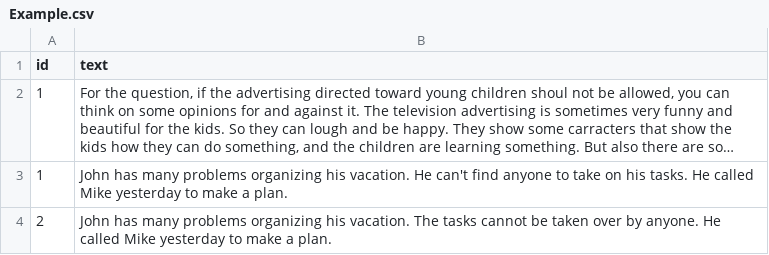
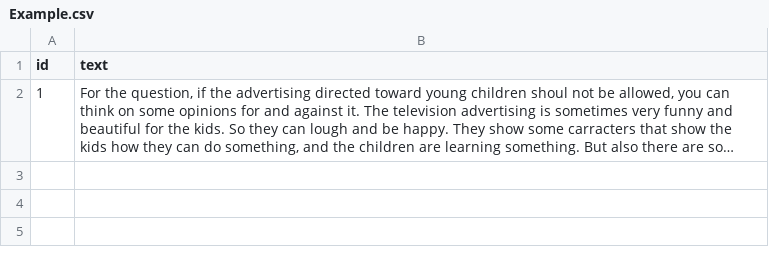
Before and after one commit to vietphe/de.fernunihagen.d2l2.coherence, a CSV file: de.fernunihagen.d2l2.coherence/resources/Example.csv, drawn as a sheet; long unchanged cells end in …; the diff names each change by its address in the sheet, - before the commit and + after, or states it on an @@ line.

```diff
--- a/de.fernunihagen.d2l2.coherence/resources/Example.csv
+++ b/de.fernunihagen.d2l2.coherence/resources/Example.csv
-row 3: 1 | John has many problems organizing his vacation. He can't find anyone to take on his tasks. He called Mike yesterday to make a plan.
-row 4: 2 | John has many problems organizing his vacation. The tasks cannot be taken over by anyone. He called Mike yesterday to make a plan.
```
Also changed, not shown: 31 other files.
